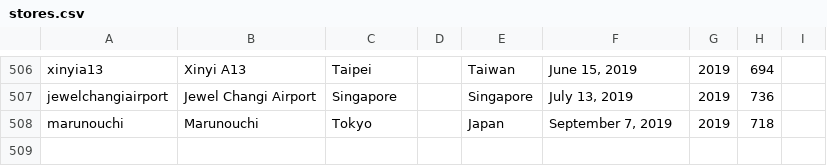
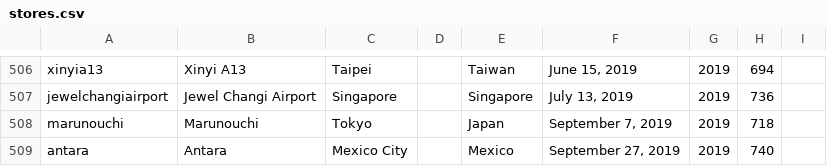
Before and after one commit to thomaspark/applestorefronts, a CSV file: stores.csv, drawn as a sheet; only a part is shown, gaps mark what is left out; the diff names each change by its address in the sheet, - before the commit and + after, or states it on an @@ line.

Commit message:
add antara

```diff
--- a/stores.csv
+++ b/stores.csv
+row 509: antara | Antara | Mexico City |  | Mexico | September 27, 2019 | 2019 | 740
```
